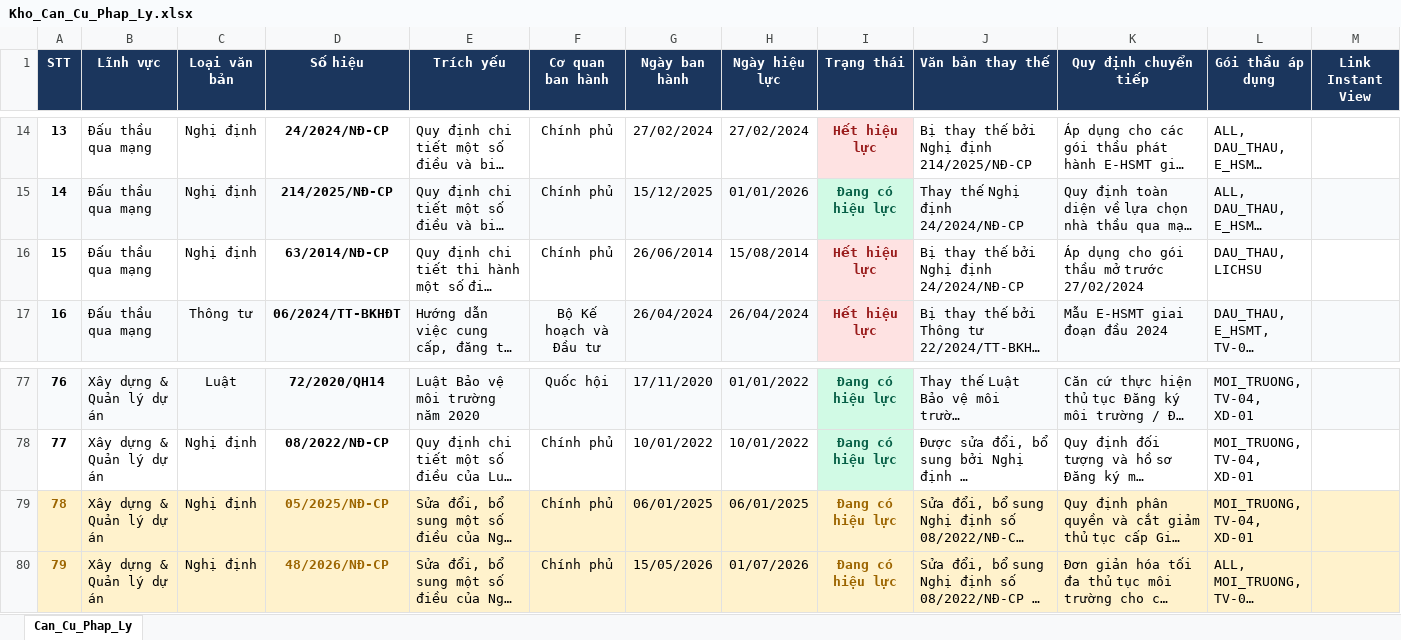
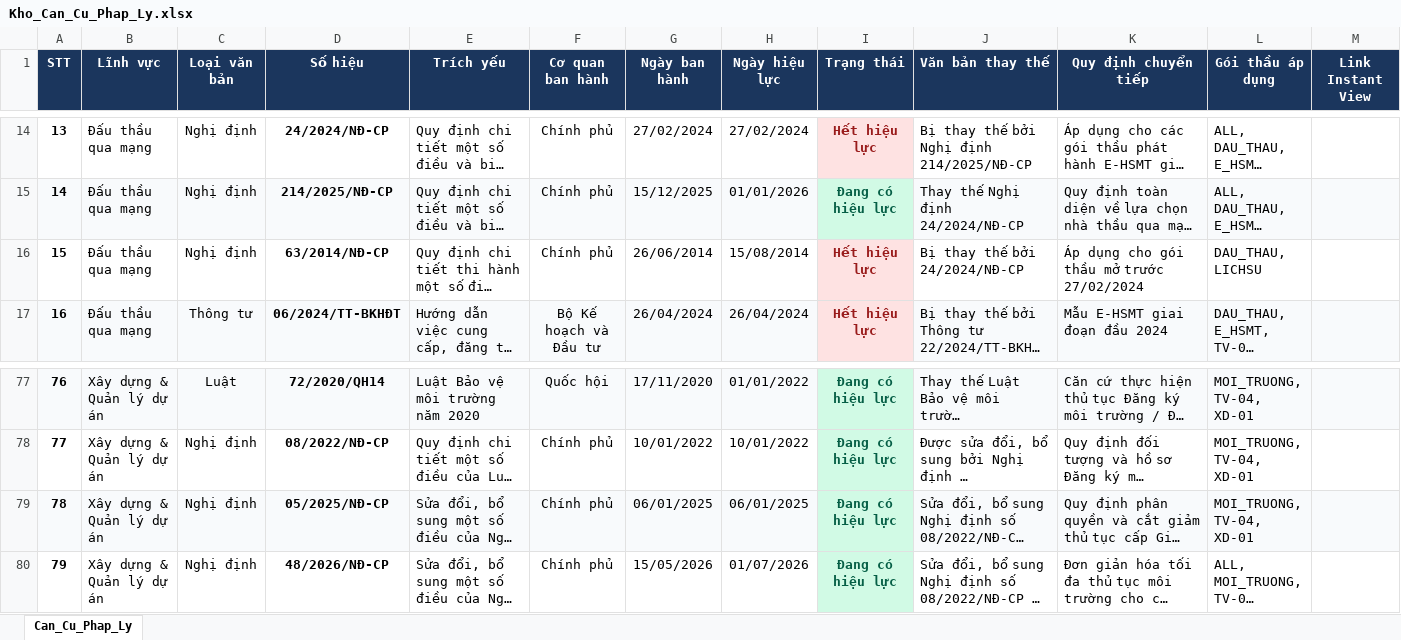
Before and after one commit to DiTrang6266/Thu-vien-PL, an Excel workbook: Kho_Can_Cu_Phap_Ly.xlsx, sheet Can_Cu_Phap_Ly, drawn as a sheet; only a part is shown, gaps mark what is left out; long unchanged cells end in …; values as stored, in another font and other column widths than the file's, no borders; the diff covers the shown part only; the diff names each change by its address in the sheet, - before the commit and + after, or states it on an @@ line.

Commit message:
Cập nhật trang web thẻ di động và bộ phân tích đa tầng mới nhất

```diff
--- a/Kho_Can_Cu_Phap_Ly.xlsx (sheet Can_Cu_Phap_Ly)
+++ b/Kho_Can_Cu_Phap_Ly.xlsx (sheet Can_Cu_Phap_Ly)
-J16 (Văn bản thay thế): Bị thay thế bởi Nghị định 24/2024/NĐ-CP
+J16 (Văn bản thay thế): Bị thay thế bởi 24/2024/NĐ-CP
-A79:A80 text colour: #9C6500
+A79:A80 text colour: black
-A79:H79 fill: #FFF2CC
+A79:H79 fill: #F8FAFC
-D79:D80 text colour: #9C6500
+D79:D80 text colour: black
@@ I79:I80 fill: #FFF2CC → #D1FAE5, text colour: #9C6500 → #065F46 @@
-J79:M79 fill: #FFF2CC
+J79:M79 fill: #F8FAFC
-A80:H80 fill: #FFF2CC
+A80:H80 fill: none
-J80:M80 fill: #FFF2CC
+J80:M80 fill: none
```
Also changed, not shown: cell formats elsewhere in this sheet, 8 other files.
